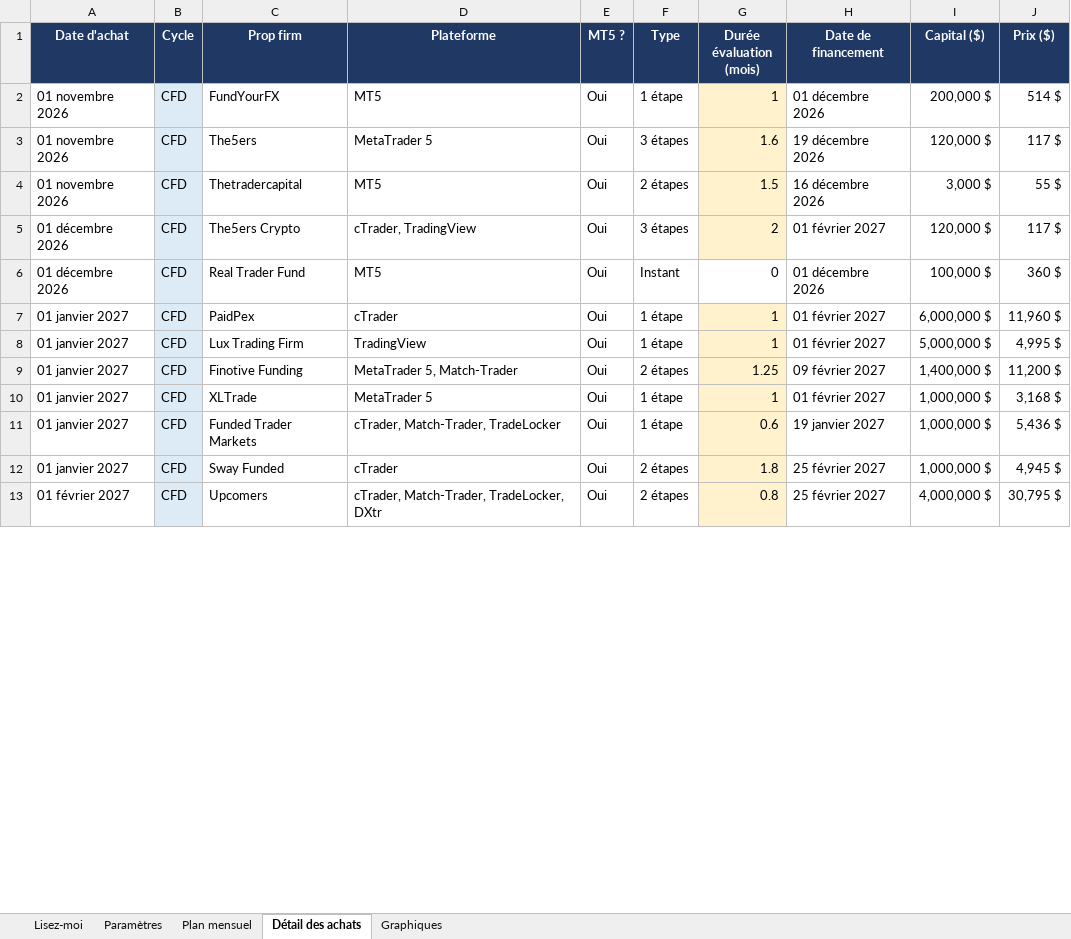
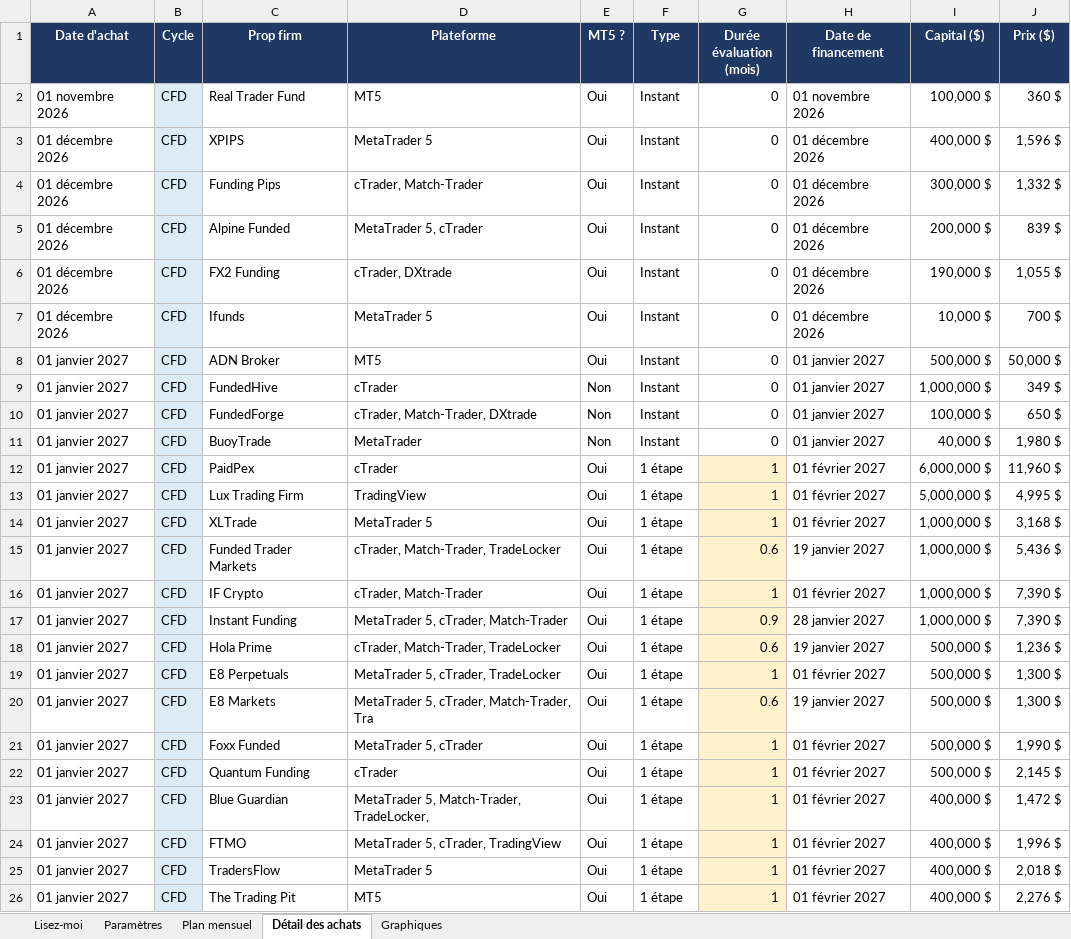
Before and after one commit to mahjoubyanis01-lang/trading-journal, an Excel workbook: docs/plan-scaling-propfirmmatch.xlsx, sheet Détail des achats, drawn as a sheet; only a part is shown; the shorter side is filled out with more unchanged rows; values as stored, in another font and other column widths than the file's, no borders; removed rows and columns are numbered as before the commit, all else as after; the diff covers the shown part only; the diff names each change by its address in the sheet, - before the commit and + after, or states it on an @@ line.

```diff
--- a/docs/plan-scaling-propfirmmatch.xlsx (sheet Détail des achats)
+++ b/docs/plan-scaling-propfirmmatch.xlsx (sheet Détail des achats)
-row 2: 01 novembre 2026 | CFD | FundYourFX | MT5 | Oui | 1 étape | 1 | 01 décembre 2026 | 200,000 $ | 514 $
-row 3: 01 novembre 2026 | CFD | The5ers | MetaTrader 5 | Oui | 3 étapes | 1.6 | 19 décembre 2026 | 120,000 $ | 117 $
-row 4: 01 novembre 2026 | CFD | Thetradercapital | MT5 | Oui | 2 étapes | 1.5 | 16 décembre 2026 | 3,000 $ | 55 $
-row 5: 01 décembre 2026 | CFD | The5ers Crypto | cTrader, TradingView | Oui | 3 étapes | 2 | 01 février 2027 | 120,000 $ | 117 $
-A2 (Date d'achat): 01 décembre 2026
+A2 (Date d'achat): 01 novembre 2026
-H2 (Date de financement): 01 décembre 2026
+H2 (Date de financement): 01 novembre 2026
+row 3: 01 décembre 2026 | CFD | XPIPS | MetaTrader 5 | Oui | Instant | 0 | 01 décembre 2026 | 400,000 $ | 1,596 $
+row 4: 01 décembre 2026 | CFD | Funding Pips | cTrader, Match-Trader | Oui | Instant | 0 | 01 décembre 2026 | 300,000 $ | 1,332 $
+row 5: 01 décembre 2026 | CFD | Alpine Funded | MetaTrader 5, cTrader | Oui | Instant | 0 | 01 décembre 2026 | 200,000 $ | 839 $
+row 6: 01 décembre 2026 | CFD | FX2 Funding | cTrader, DXtrade | Oui | Instant | 0 | 01 décembre 2026 | 190,000 $ | 1,055 $
+row 7: 01 décembre 2026 | CFD | Ifunds | MetaTrader 5 | Oui | Instant | 0 | 01 décembre 2026 | 10,000 $ | 700 $
+row 8: 01 janvier 2027 | CFD | ADN Broker | MT5 | Oui | Instant | 0 | 01 janvier 2027 | 500,000 $ | 50,000 $
+row 9: 01 janvier 2027 | CFD | FundedHive | cTrader | Non | Instant | 0 | 01 janvier 2027 | 1,000,000 $ | 349 $
+row 10: 01 janvier 2027 | CFD | FundedForge | cTrader, Match-Trader, DXtrade | Non | Instant | 0 | 01 janvier 2027 | 100,000 $ | 650 $
+row 11: 01 janvier 2027 | CFD | BuoyTrade | MetaTrader | Non | Instant | 0 | 01 janvier 2027 | 40,000 $ | 1,980 $
-row 9: 01 janvier 2027 | CFD | Finotive Funding | MetaTrader 5, Match-Trader | Oui | 2 étapes | 1.25 | 09 février 2027 | 1,400,000 $ | 11,200 $
-C16 (Prop firm): Sway Funded
+C16 (Prop firm): IF Crypto
-D16 (Plateforme): cTrader
+D16 (Plateforme): cTrader, Match-Trader
-F16 (Type): 2 étapes
+F16 (Type): 1 étape
-G16 (Durée évaluation (mois)): 1.8
+G16 (Durée évaluation (mois)): 1
-H16 (Date de financement): 25 février 2027
+H16 (Date de financement): 01 février 2027
-J16 (Prix ($)): 4,945 $
+J16 (Prix ($)): 7,390 $
+row 17: 01 janvier 2027 | CFD | Instant Funding | MetaTrader 5, cTrader, Match-Trader | Oui | 1 étape | 0.9 | 28 janvier 2027 | 1,000,000 $ | 7,390 $
+row 18: 01 janvier 2027 | CFD | Hola Prime | cTrader, Match-Trader, TradeLocker | Oui | 1 étape | 0.6 | 19 janvier 2027 | 500,000 $ | 1,236 $
+row 19: 01 janvier 2027 | CFD | E8 Perpetuals | MetaTrader 5, cTrader, TradeLocker | Oui | 1 étape | 1 | 01 février 2027 | 500,000 $ | 1,300 $
+row 20: 01 janvier 2027 | CFD | E8 Markets | MetaTrader 5, cTrader, Match-Trader, Tra | Oui | 1 étape | 0.6 | 19 janvier 2027 | 500,000 $ | 1,300 $
+row 21: 01 janvier 2027 | CFD | Foxx Funded | MetaTrader 5, cTrader | Oui | 1 étape | 1 | 01 février 2027 | 500,000 $ | 1,990 $
+row 22: 01 janvier 2027 | CFD | Quantum Funding | cTrader | Oui | 1 étape | 1 | 01 février 2027 | 500,000 $ | 2,145 $
+row 23: 01 janvier 2027 | CFD | Blue Guardian | MetaTrader 5, Match-Trader, TradeLocker, | Oui | 1 étape | 1 | 01 février 2027 | 400,000 $ | 1,472 $
+row 24: 01 janvier 2027 | CFD | FTMO | MetaTrader 5, cTrader, TradingView | Oui | 1 étape | 1 | 01 février 2027 | 400,000 $ | 1,996 $
+row 25: 01 janvier 2027 | CFD | TradersFlow | MetaTrader 5 | Oui | 1 étape | 1 | 01 février 2027 | 400,000 $ | 2,018 $
+row 26: 01 janvier 2027 | CFD | The Trading Pit | MT5 | Oui | 1 étape | 1 | 01 février 2027 | 400,000 $ | 2,276 $
```
Also changed, not shown: 43 added rows, 57 removed rows, 3 moved rows and 16 edited cells elsewhere in this sheet, sheet Plan mensuel, sheet Lisez-moi, charts or pictures, docs/plan-scaling-date.xlsx.
